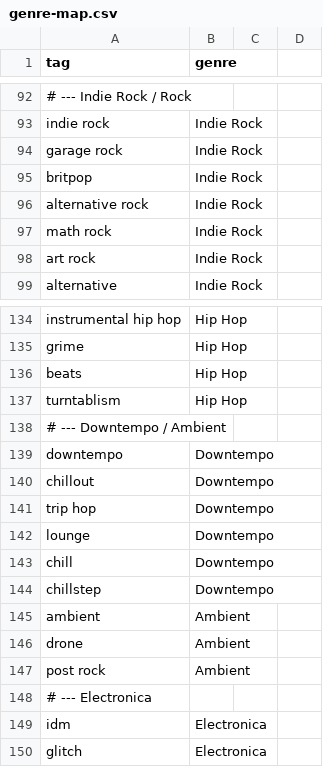
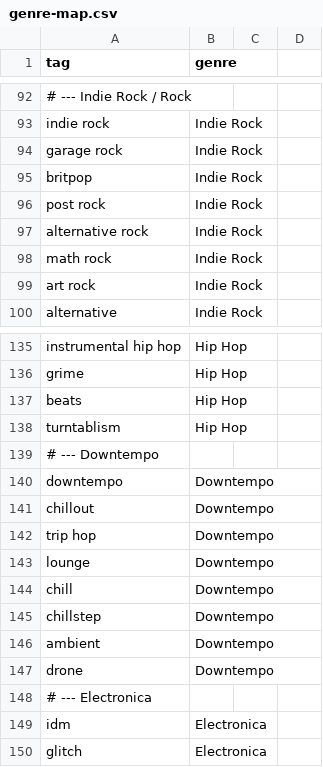
Before and after one commit to indiediscotheque/firetable-hostbot, a CSV file: tools/history/genre-map.csv, drawn as a sheet; only a part is shown, gaps mark what is left out.

```diff
--- a/tools/history/genre-map.csv
+++ b/tools/history/genre-map.csv
@@ -95,2 +95,3 @@ garage rock,Indie Rock
 britpop,Indie Rock
+post rock,Indie Rock
 alternative rock,Indie Rock
@@ -137,3 +138,3 @@ beats,Hip Hop
 turntablism,Hip Hop
-# --- Downtempo / Ambient
+# --- Downtempo
 downtempo,Downtempo
@@ -144,5 +145,4 @@ chill,Downtempo
 chillstep,Downtempo
-ambient,Ambient
-drone,Ambient
-post rock,Ambient
+ambient,Downtempo
+drone,Downtempo
 # --- Electronica
```
Also changed, not shown: tools/history/genre-about.csv, tools/history/genre-axis.csv, 1 other file.
